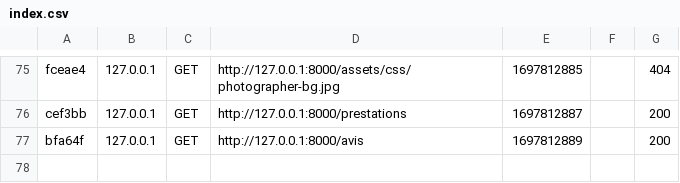
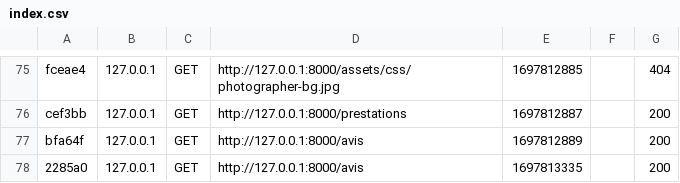
Before and after one commit to Dhelil/AP1-GP2-Photographe, a CSV file: AP1-GP2-PhoTographe/var/cache/dev/profiler/index.csv, drawn as a sheet; only a part is shown, gaps mark what is left out.

```diff
--- a/AP1-GP2-PhoTographe/var/cache/dev/profiler/index.csv
+++ b/AP1-GP2-PhoTographe/var/cache/dev/profiler/index.csv
@@ -77 +77,2 @@ cef3bb,127.0.0.1,GET,http://127.0.0.1:8000/prestations,1697812887,,200
 bfa64f,127.0.0.1,GET,http://127.0.0.1:8000/avis,1697812889,,200
+2285a0,127.0.0.1,GET,http://127.0.0.1:8000/avis,1697813335,,200
```
Also changed, not shown: 6 other files.
